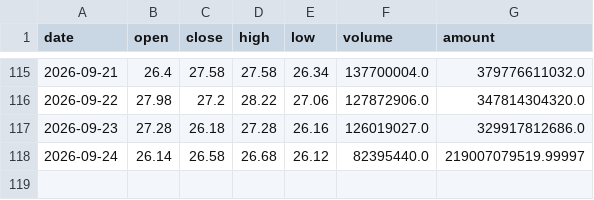
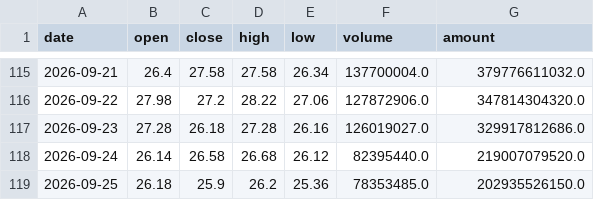
Before and after one commit to Dongjiaxiang02/stock-analyzer, a CSV file: docs/csv_archive/kline_01810_小米集团-W.csv, drawn as a sheet; only a part is shown, gaps mark what is left out.

```diff
--- a/docs/csv_archive/kline_01810_小米集团-W.csv
+++ b/docs/csv_archive/kline_01810_小米集团-W.csv
@@ -117,2 +117,3 @@
 2026-09-23,27.28,26.18,27.28,26.16,126019027.0,329917812686.0
-2026-09-24,26.14,26.58,26.68,26.12,82395440.0,219007079519.99997
+2026-09-24,26.14,26.58,26.68,26.12,82395440.0,219007079520.0
+2026-09-25,26.18,25.9,26.2,25.36,78353485.0,202935526150.0
```
Also changed, not shown: docs/csv_archive/market_breadth.csv, docs/csv_archive/watch_archive.csv, 3 other files.
